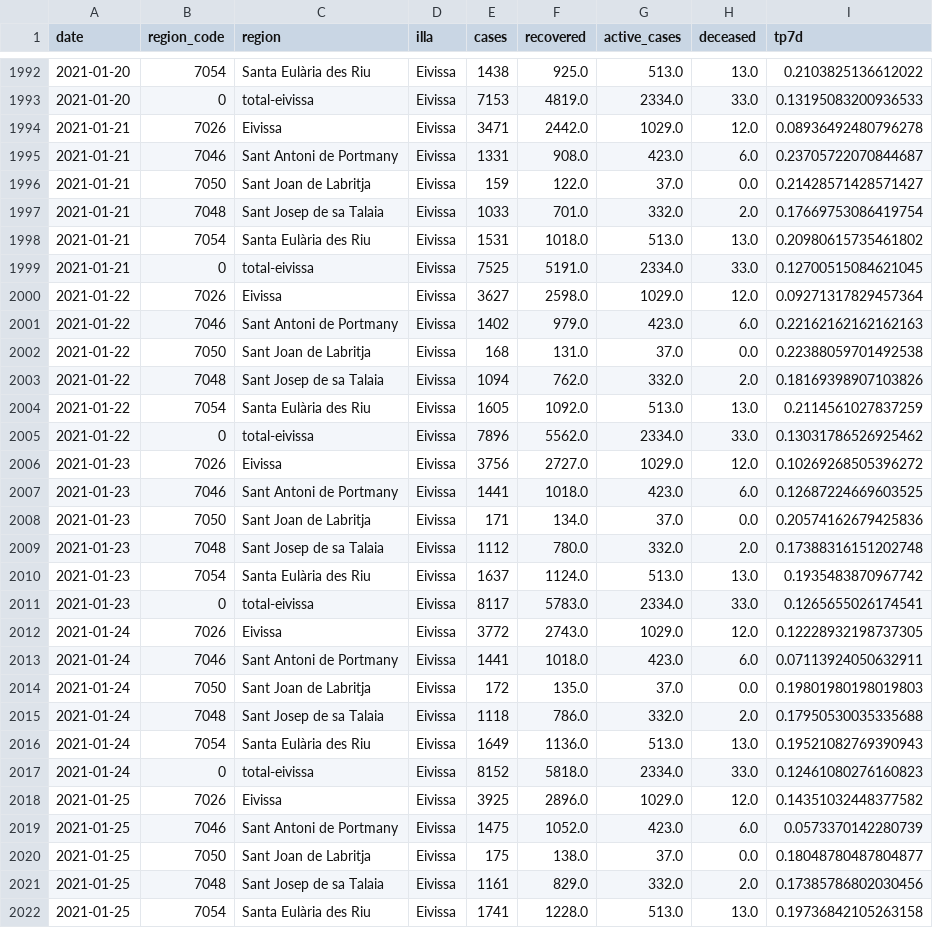
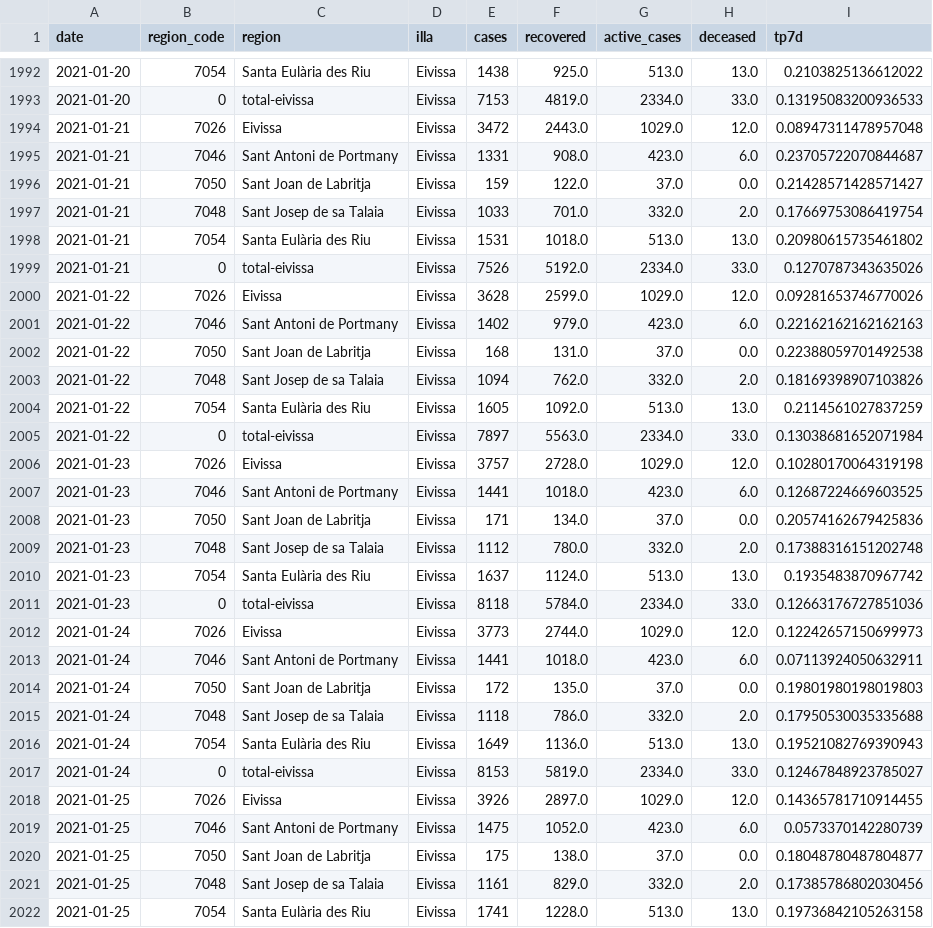
Before and after one commit to jaumeperello/covid_ib, a CSV file: data/eivissa_total.csv, drawn as a sheet; only a part is shown, gaps mark what is left out; the diff covers the shown part only.

```diff
--- a/data/eivissa_total.csv
+++ b/data/eivissa_total.csv
@@ -1993,3 +1993,3 @@ date,region_code,region,illa,cases,recovered,active_cases,deceased,tp7d
 2021-01-20,0,total-eivissa,Eivissa,7153,4819.0,2334.0,33.0,0.13195083200936533
-2021-01-21,7026,Eivissa,Eivissa,3471,2442.0,1029.0,12.0,0.08936492480796278
+2021-01-21,7026,Eivissa,Eivissa,3472,2443.0,1029.0,12.0,0.08947311478957048
 2021-01-21,7046,Sant Antoni de Portmany,Eivissa,1331,908.0,423.0,6.0,0.23705722070844687
@@ -1998,4 +1998,4 @@ date,region_code,region,illa,cases,recovered,active_cases,deceased,tp7d
 2021-01-21,7054,Santa Eulària des Riu,Eivissa,1531,1018.0,513.0,13.0,0.20980615735461802
-2021-01-21,0,total-eivissa,Eivissa,7525,5191.0,2334.0,33.0,0.12700515084621045
-2021-01-22,7026,Eivissa,Eivissa,3627,2598.0,1029.0,12.0,0.09271317829457364
+2021-01-21,0,total-eivissa,Eivissa,7526,5192.0,2334.0,33.0,0.1270787343635026
+2021-01-22,7026,Eivissa,Eivissa,3628,2599.0,1029.0,12.0,0.09281653746770026
 2021-01-22,7046,Sant Antoni de Portmany,Eivissa,1402,979.0,423.0,6.0,0.22162162162162163
@@ -2004,4 +2004,4 @@ date,region_code,region,illa,cases,recovered,active_cases,deceased,tp7d
 2021-01-22,7054,Santa Eulària des Riu,Eivissa,1605,1092.0,513.0,13.0,0.2114561027837259
-2021-01-22,0,total-eivissa,Eivissa,7896,5562.0,2334.0,33.0,0.13031786526925462
-2021-01-23,7026,Eivissa,Eivissa,3756,2727.0,1029.0,12.0,0.10269268505396272
+2021-01-22,0,total-eivissa,Eivissa,7897,5563.0,2334.0,33.0,0.13038681652071984
+2021-01-23,7026,Eivissa,Eivissa,3757,2728.0,1029.0,12.0,0.10280170064319198
 2021-01-23,7046,Sant Antoni de Portmany,Eivissa,1441,1018.0,423.0,6.0,0.12687224669603525
@@ -2010,4 +2010,4 @@ date,region_code,region,illa,cases,recovered,active_cases,deceased,tp7d
 2021-01-23,7054,Santa Eulària des Riu,Eivissa,1637,1124.0,513.0,13.0,0.1935483870967742
-2021-01-23,0,total-eivissa,Eivissa,8117,5783.0,2334.0,33.0,0.1265655026174541
-2021-01-24,7026,Eivissa,Eivissa,3772,2743.0,1029.0,12.0,0.12228932198737305
+2021-01-23,0,total-eivissa,Eivissa,8118,5784.0,2334.0,33.0,0.12663176727851036
+2021-01-24,7026,Eivissa,Eivissa,3773,2744.0,1029.0,12.0,0.12242657150699973
 2021-01-24,7046,Sant Antoni de Portmany,Eivissa,1441,1018.0,423.0,6.0,0.07113924050632911
@@ -2016,4 +2016,4 @@ date,region_code,region,illa,cases,recovered,active_cases,deceased,tp7d
 2021-01-24,7054,Santa Eulària des Riu,Eivissa,1649,1136.0,513.0,13.0,0.19521082769390943
-2021-01-24,0,total-eivissa,Eivissa,8152,5818.0,2334.0,33.0,0.12461080276160823
-2021-01-25,7026,Eivissa,Eivissa,3925,2896.0,1029.0,12.0,0.14351032448377582
+2021-01-24,0,total-eivissa,Eivissa,8153,5819.0,2334.0,33.0,0.12467848923785027
+2021-01-25,7026,Eivissa,Eivissa,3926,2897.0,1029.0,12.0,0.14365781710914455
 2021-01-25,7046,Sant Antoni de Portmany,Eivissa,1475,1052.0,423.0,6.0,0.0573370142280739
```
Also changed, not shown: 6 added rows and 79 edited cells elsewhere in this file, data/balears_total.csv, data/formentera_total.csv, 2 other files.
